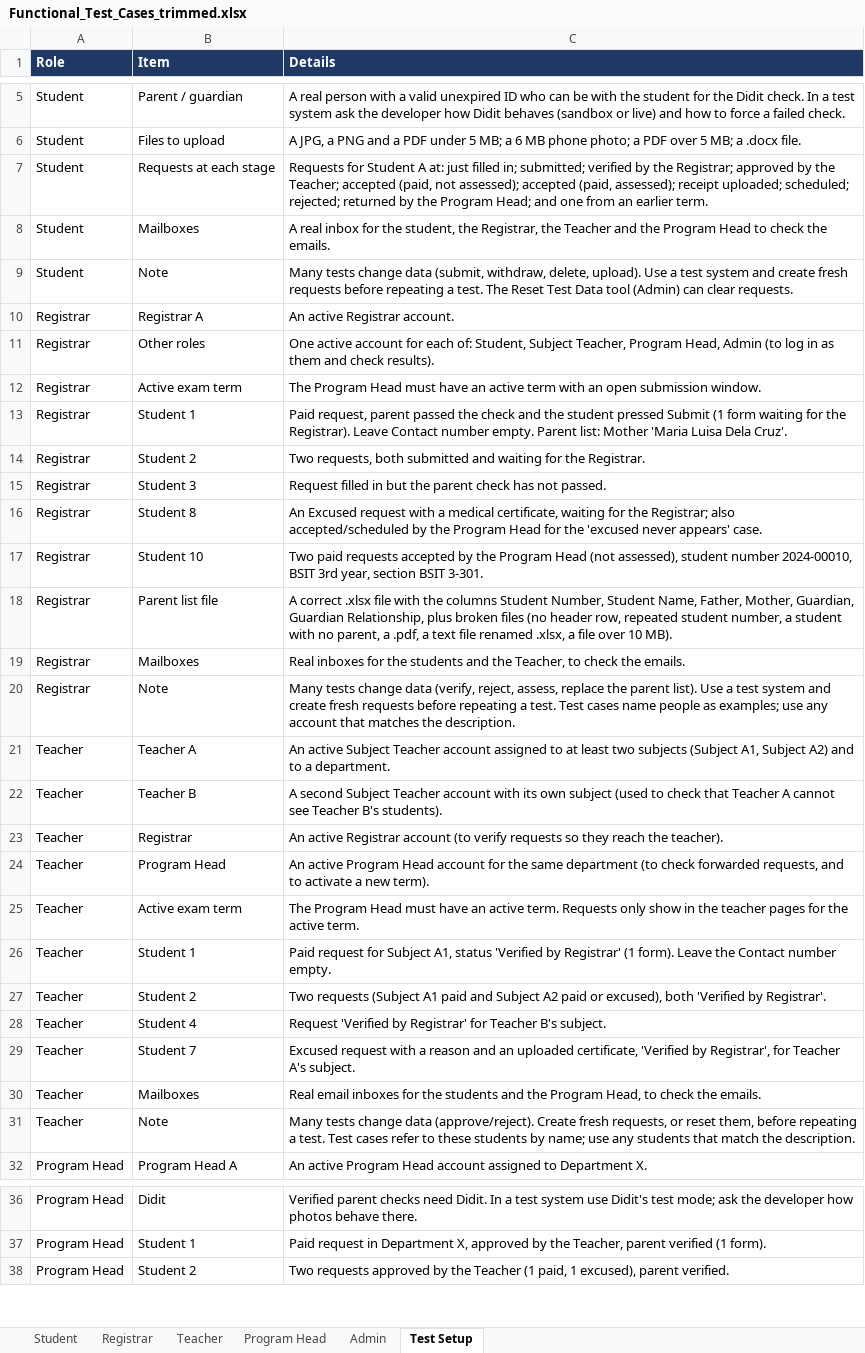
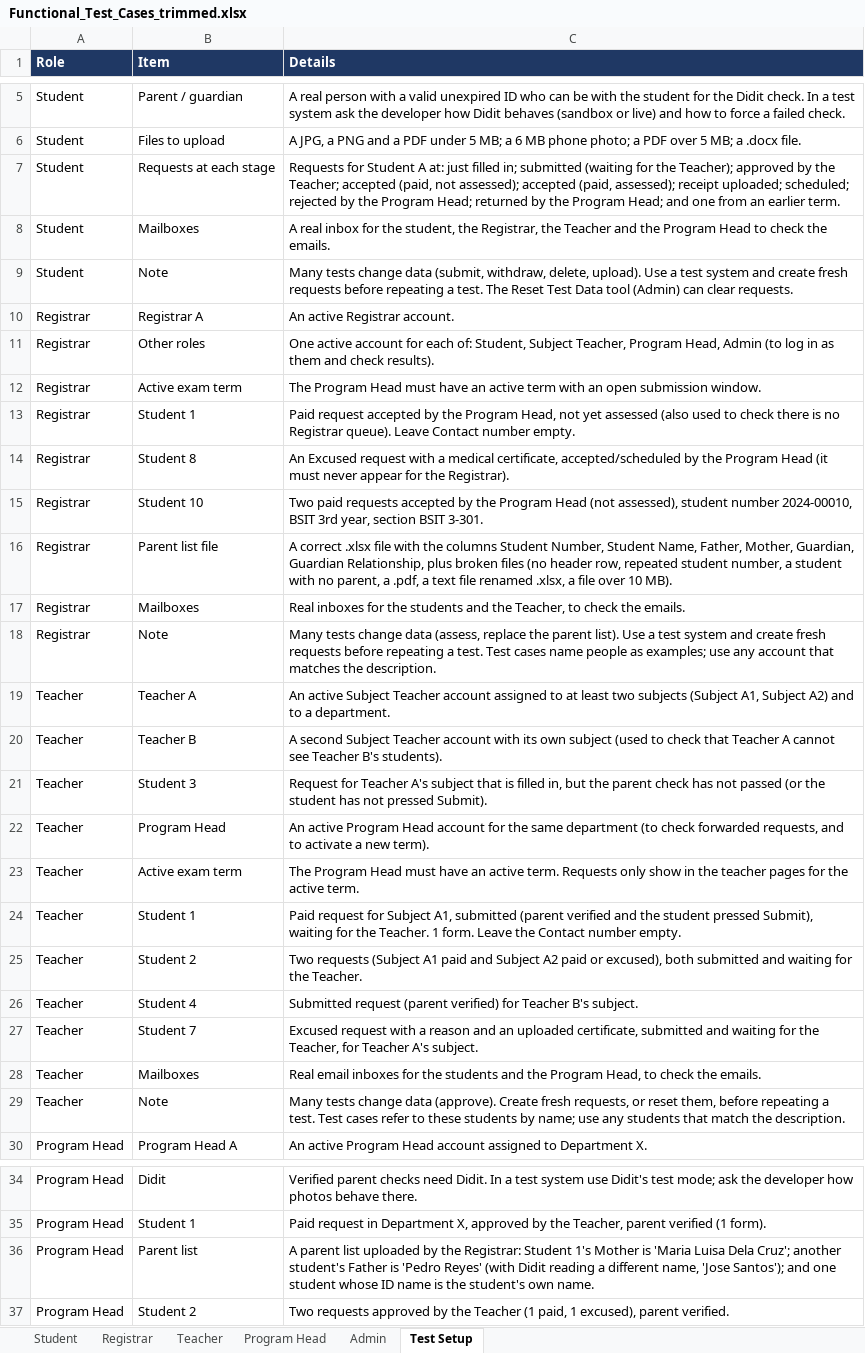
Before and after one commit to rjamesdelossantos5-ui/examflow-repo-main, an Excel workbook: Functional_Test_Cases_trimmed.xlsx, sheet Test Setup, drawn as a sheet; only a part is shown, gaps mark what is left out; values as stored, in another font and other column widths than the file's, no borders; removed rows and columns are numbered as before the commit, all else as after; the diff covers the shown part only; the diff names each change by its address in the sheet, - before the commit and + after, or states it on an @@ line.

```diff
--- a/Functional_Test_Cases_trimmed.xlsx (sheet Test Setup)
+++ b/Functional_Test_Cases_trimmed.xlsx (sheet Test Setup)
-C7 (Details): …filled in; submitted; verified by the Registrar; approved by the Teacher; accepted (paid, not assessed); accepted (paid, assessed); receipt uploaded; scheduled; rejected; returned by…
+C7 (Details): …filled in; submitted (waiting for the Teacher); approved by the Teacher; accepted (paid, not assessed); accepted (paid, assessed); receipt uploaded; scheduled; rejected by the Program Head; returned by…
-C13 (Details): Paid request, parent passed the check and the student pressed Submit (1 form waiting for the Registrar). Leave Contact number empty. Parent list: Mother 'Maria Luisa Dela Cruz'.
+C13 (Details): Paid request accepted by the Program Head, not yet assessed (also used to check there is no Registrar queue). Leave Contact number empty.
-row 14: Registrar | Student 2 | Two requests, both submitted and waiting for the Registrar.
-row 15: Registrar | Student 3 | Request filled in but the parent check has not passed.
-C14 (Details): …medical certificate, waiting for the Registrar; also accepted/scheduled by the Program Head for the 'excused never appears' case.
+C14 (Details): …medical certificate, accepted/scheduled by the Program Head (it must never appear for the Registrar).
-C18 (Details): …change data (verify, reject, assess, replace the…
+C18 (Details): …change data (assess, replace the…
-row 23: Teacher | Registrar | An active Registrar account (to verify requests so they reach the teacher).
+row 21: Teacher | Student 3 | Request for Teacher A's subject that is filled in, but the parent check has not passed (or the student has not pressed Submit).
-C24 (Details): …Subject A1, status 'Verified by Registrar' (1 form). Leave the…
+C24 (Details): …Subject A1, submitted (parent verified and the student pressed Submit), waiting for the Teacher. 1 form. Leave the…
-C25 (Details): …excused), both 'Verified by Registrar'.
+C25 (Details): …excused), both submitted and waiting for the Teacher.
-C26 (Details): Request 'Verified by Registrar' for Teacher…
+C26 (Details): Submitted request (parent verified) for Teacher…
-C27 (Details): …uploaded certificate, 'Verified by Registrar', for Teacher…
+C27 (Details): …uploaded certificate, submitted and waiting for the Teacher, for Teacher…
-C29 (Details): …change data (approve/reject). Create fresh…
+C29 (Details): …change data (approve). Create fresh…
+row 36: Program Head | Parent list | A parent list uploaded by the Registrar: Student 1's Mother is 'Maria Luisa Dela Cruz'; another student's Father is 'Pedro Reyes' (with Didit reading a different name, 'Jose Santos'); and one student whose ID name is the student's own name.
```
Also changed, not shown: 1 edited cell elsewhere in this sheet, sheet Program Head, sheet Registrar, sheet Teacher, sheet Student, sheet Admin, 1 other file.
